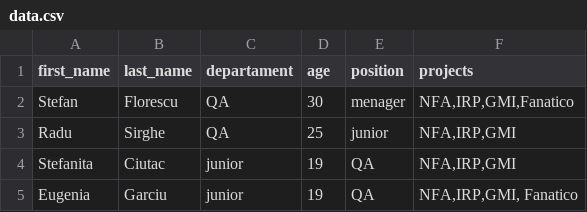
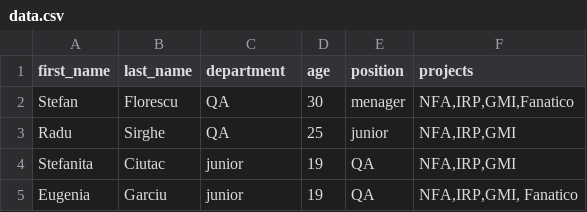
Before and after one commit to RaduSirgheV/python, a CSV file: new_csv/file/data.csv, drawn as a sheet.

```diff
--- a/new_csv/file/data.csv
+++ b/new_csv/file/data.csv
@@ -1,2 +1,2 @@
-first_name,last_name,departament,age,position,projects
+first_name,last_name,department,age,position,projects
 Stefan,Florescu,QA,30,menager,"NFA,IRP,GMI,Fanatico"
```
Also changed, not shown: 2 other files.
